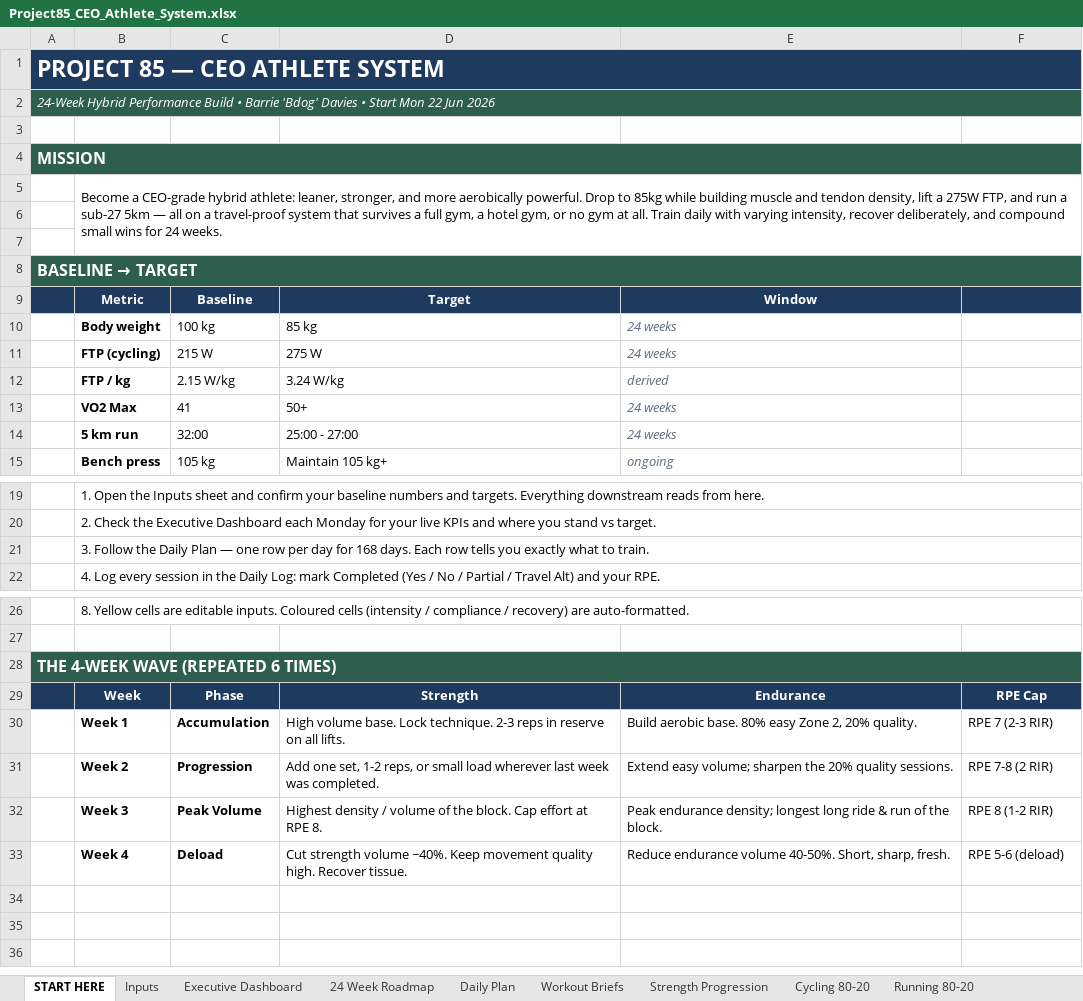
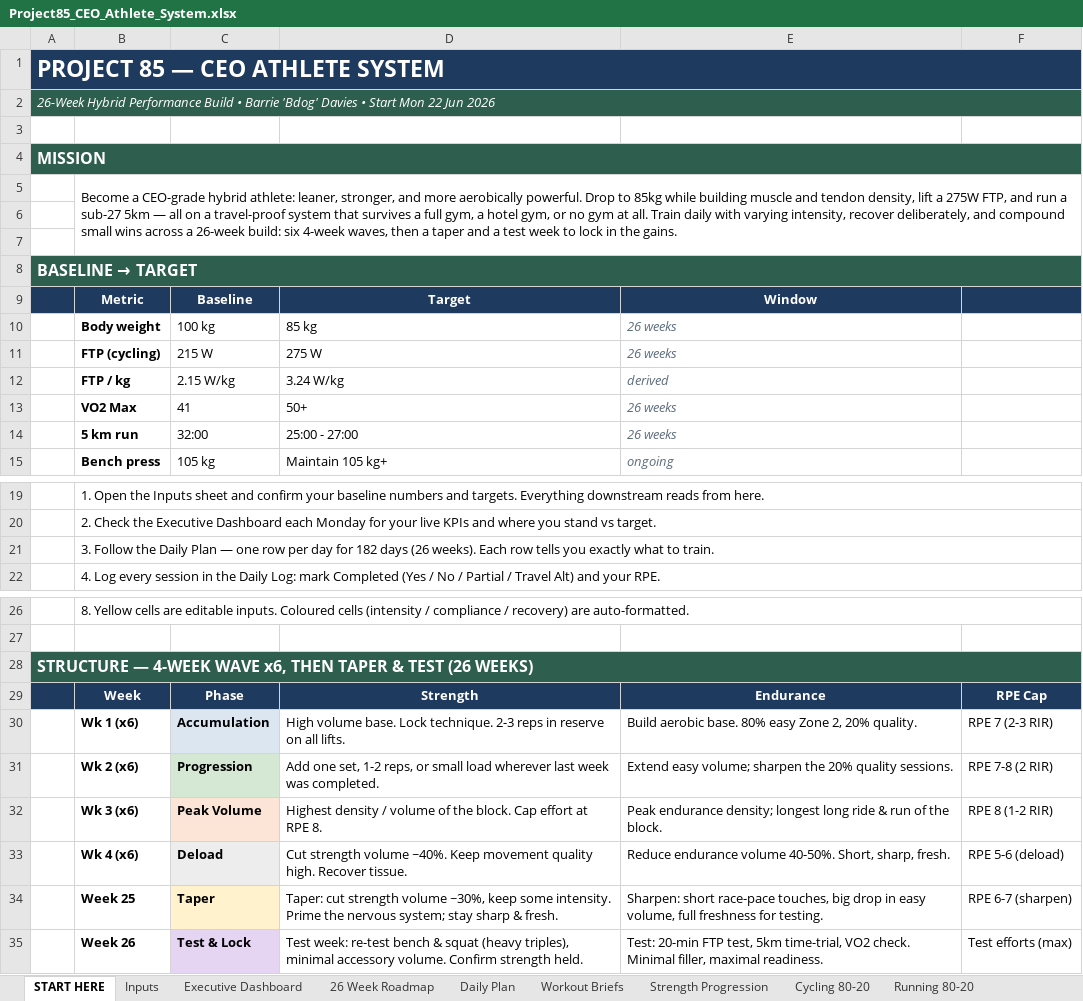
Before and after one commit to BDavies007/Claude-Code-, an Excel workbook: Project85_CEO_Athlete_System.xlsx, sheet START HERE, drawn as a sheet; only a part is shown, gaps mark what is left out; values as stored, in another font and other column widths than the file's, no borders; the diff names each change by its address in the sheet, - before the commit and + after, or states it on an @@ line.

```diff
--- a/Project85_CEO_Athlete_System.xlsx (sheet START HERE)
+++ b/Project85_CEO_Athlete_System.xlsx (sheet START HERE)
-sheet tab: 24 Week Roadmap
+sheet tab: 26 Week Roadmap
-A2: 24-Week Hybrid Performance…
+A2: 26-Week Hybrid Performance…
-B5: …small wins for 24 weeks.
+B5: …small wins across a 26-week build: six 4-week waves, then a taper and a test week to lock in the gains.
-E10:E11: 24 weeks
+E10:E11: 26 weeks
-E13:E14: 24 weeks
+E13:E14: 26 weeks
-B21: …day for 168 days. Each row…
+B21: …day for 182 days (26 weeks). Each row…
-A28: THE 4-WEEK WAVE (REPEATED 6 TIMES)
+A28: STRUCTURE — 4-WEEK WAVE x6, THEN TAPER & TEST (26 WEEKS)
-B30: Week 1
+B30: Wk 1 (x6)
-C30 fill: none
+C30 fill: #DCE6F1
-B31: Week 2
+B31: Wk 2 (x6)
-C31 fill: none
+C31 fill: #D5E8D4
-B32: Week 3
+B32: Wk 3 (x6)
-C32 fill: none
+C32 fill: #FCE4D6
-B33: Week 4
+B33: Wk 4 (x6)
-C33 fill: none
+C33 fill: #EDEDED
+row 34:  | Week 25 | Taper | Taper: cut strength volume ~30%, keep some intensity. Prime the nervous system; stay sharp & fresh. | Sharpen: short race-pace touches, big drop in easy volume, full freshness for testing. | RPE 6-7 (sharpen)
+row 35:  | Week 26 | Test & Lock | Test week: re-test bench & squat (heavy triples), minimal accessory volume. Confirm strength held. | Test: 20-min FTP test, 5km time-trial, VO2 check. Minimal filler, maximal readiness. | Test efforts (max)
```
Also changed, not shown: sheet Daily Plan, sheet Daily Log, sheet 26 Week Roadmap, sheet Weekly Coach Review, sheet Inputs, sheet Executive Dashboard, 1 more sheet, 1 other file.
